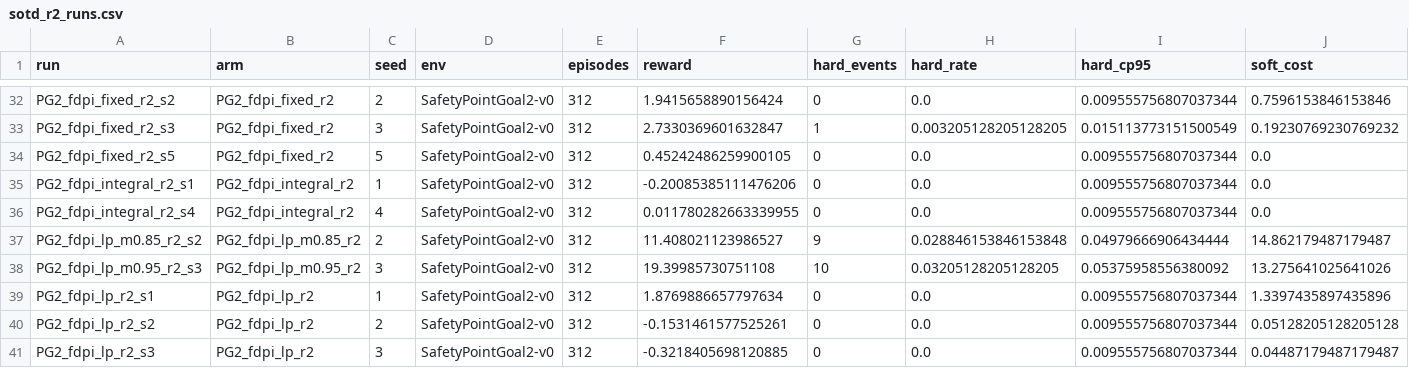
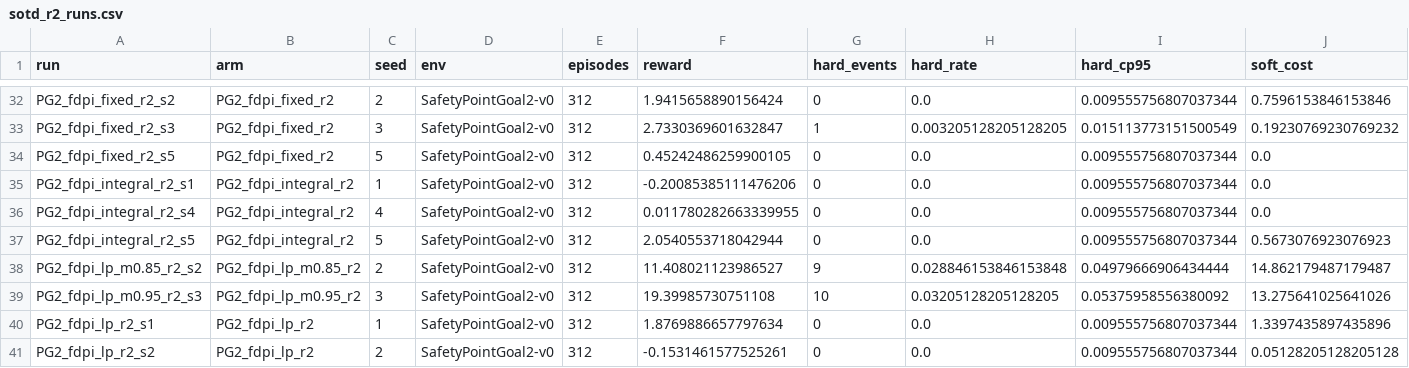
Before and after one commit to asimfish/safeot-dashboard, a CSV file: sotd_r2_runs.csv, drawn as a sheet; only a part is shown, gaps mark what is left out; the shorter side is filled out with more unchanged rows; rows hold the shown columns only; the diff names each change by its address in the sheet, - before the commit and + after, or states it on an @@ line.

```diff
--- a/sotd_r2_runs.csv
+++ b/sotd_r2_runs.csv
+row 37: PG2_fdpi_integral_r2_s5 | PG2_fdpi_integral_r2 | 5 | SafetyPointGoal2-v0 | 312 | 2.0540553718042944 | 0 | 0.0 | 0.009555756807037344 | 0.5673076923076923
```
Also changed, not shown: 8 other files.
